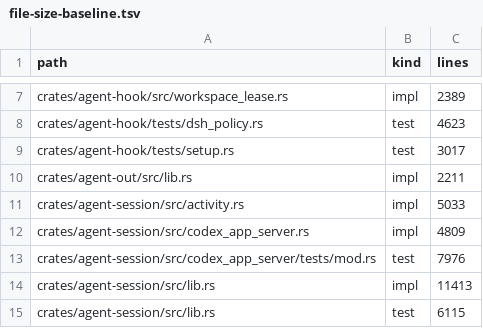
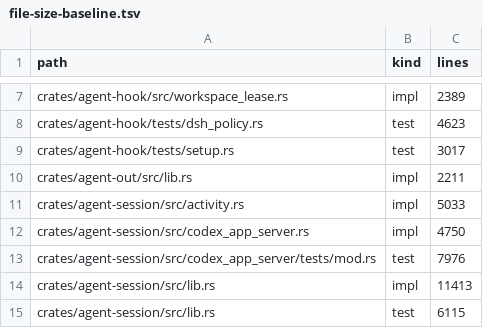
Before and after one commit to sympoies/nils-cli, a TSV file: scripts/ci/file-size-baseline.tsv, drawn as a sheet; only a part is shown, gaps mark what is left out.

```diff
--- a/scripts/ci/file-size-baseline.tsv
+++ b/scripts/ci/file-size-baseline.tsv
@@ -11,3 +11,3 @@ crates/agent-out/src/lib.rs	impl	2211
 crates/agent-session/src/activity.rs	impl	5033
-crates/agent-session/src/codex_app_server.rs	impl	4809
+crates/agent-session/src/codex_app_server.rs	impl	4750
 crates/agent-session/src/codex_app_server/tests/mod.rs	test	7976
```
Also changed, not shown: 11 other files.
